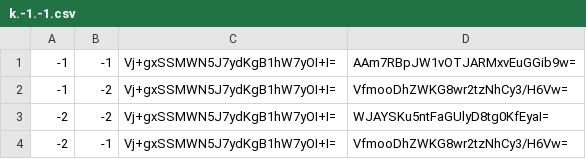
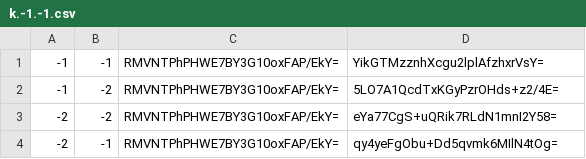
Before and after one commit to Natino64/Nova-Terra_End-Map, a CSV file: tiles/zoom.-2/metadata/k.-1.-1.csv, drawn as a sheet.

```diff
--- a/tiles/zoom.-2/metadata/k.-1.-1.csv
+++ b/tiles/zoom.-2/metadata/k.-1.-1.csv
@@ -1,4 +1,4 @@
--1,-1,Vj+gxSSMWN5J7ydKgB1hW7yOI+I=,AAm7RBpJW1vOTJARMxvEuGGib9w=
--1,-2,Vj+gxSSMWN5J7ydKgB1hW7yOI+I=,VfmooDhZWKG8wr2tzNhCy3/H6Vw=
--2,-2,Vj+gxSSMWN5J7ydKgB1hW7yOI+I=,WJAYSKu5ntFaGUlyD8tg0KfEyaI=
--2,-1,Vj+gxSSMWN5J7ydKgB1hW7yOI+I=,VfmooDhZWKG8wr2tzNhCy3/H6Vw=
+-1,-1,RMVNTPhPHWE7BY3G10oxFAP/EkY=,YikGTMzznhXcgu2lplAfzhxrVsY=
+-1,-2,RMVNTPhPHWE7BY3G10oxFAP/EkY=,5LO7A1QcdTxKGyPzrOHds+z2/4E=
+-2,-2,RMVNTPhPHWE7BY3G10oxFAP/EkY=,eYa77CgS+uQRik7RLdN1mnI2Y58=
+-2,-1,RMVNTPhPHWE7BY3G10oxFAP/EkY=,qy4yeFgObu+Dd5qvmk6MIlN4tOg=
```
Also changed, not shown: tiles/zoom.-1/metadata/k.-1.-1.csv, tiles/zoom.-1/metadata/k.-1.0.csv, 34 other files.
